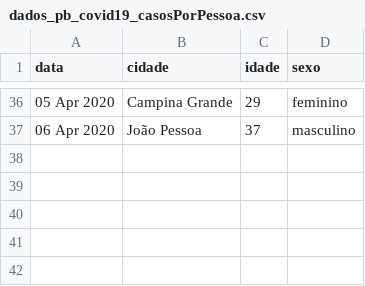
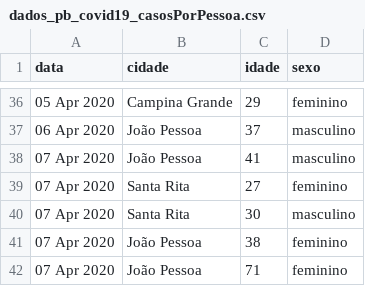
Before and after one commit to covid19pb/covid19pb.github.io, a CSV file: data/dados_pb_covid19_casosPorPessoa.csv, drawn as a sheet; only a part is shown, gaps mark what is left out.

Commit message:
Atualização - 07/04/2020 - 18h15min
Boletim da secretaria de saúde da PB
Data: 07/04/2020
Horário: 17h

Outras atualizações
- Inserido o mapa de casos confirmados por microrregiões da Paraíba.

Observações:
- No Estado temos 1.091 notificações em investigação de casos suspeitos de Covid notificados pelos municípios e hospitais mediante suspeita clínica para Síndrome Gripal e/ou SRAG por Covid-19. Até o Boletim de ontem os dados contabilizados referiam-se apenas os já registrados no sistema Redcap e SIVEP Gripe (Casos Hospitalizados) o que totalizavam 708 casos, porem no dia de hoje o Estado recebeu a base de dados do E-SUS VE onde constam os registros das notificações já realizadas pelos municípios para os casos de síndrome gripal com suspeita para Covid-19, o que gerou essa atualização de dados em investigação.

```diff
--- a/data/dados_pb_covid19_casosPorPessoa.csv
+++ b/data/dados_pb_covid19_casosPorPessoa.csv
@@ -37 +37,6 @@
 "06 Apr 2020","João Pessoa",37,"masculino"
+"07 Apr 2020","João Pessoa",41,"masculino"
+"07 Apr 2020","Santa Rita",27,"feminino"
+"07 Apr 2020","Santa Rita",30,"masculino"
+"07 Apr 2020","João Pessoa",38,"feminino"
+"07 Apr 2020","João Pessoa",71,"feminino"
```
Also changed, not shown: data/dados_pb_covid19_casosPorCidade.csv, data/dados_pb_covid19_casosPorData.csv, 5 other files.
